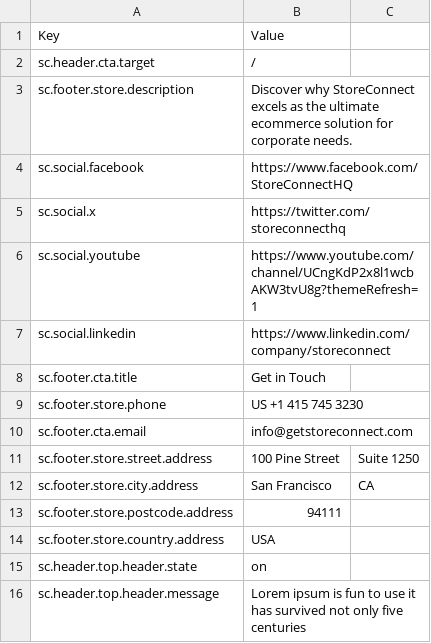
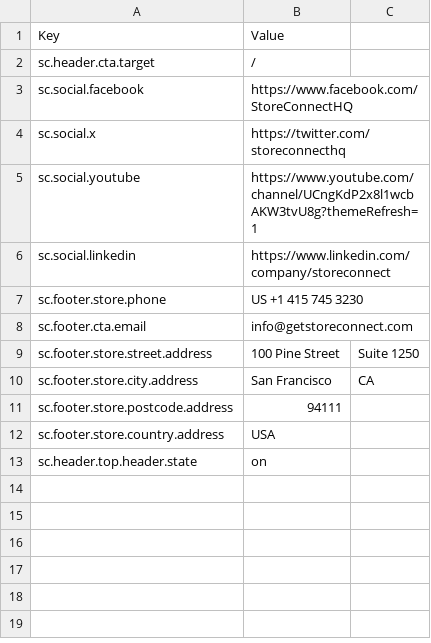
Before and after one commit to GetStoreConnect/corporate-theme, a CSV file: variables.csv, drawn as a sheet.

Commit message:
Swaps variables to translation keys

```diff
--- a/variables.csv
+++ b/variables.csv
@@ -2,3 +2,2 @@ Key,Value
 sc.header.cta.target,/
-sc.footer.store.description,Discover why StoreConnect excels as the ultimate ecommerce solution for corporate needs.
 sc.social.facebook,https://www.facebook.com/StoreConnectHQ
@@ -7,3 +6,2 @@ sc.social.youtube,https://www.youtube.com/channel/UCngKdP2x8l1wcbAKW3tvU8g?theme
 sc.social.linkedin,https://www.linkedin.com/company/storeconnect
-sc.footer.cta.title,Get in Touch
 sc.footer.store.phone,US +1 415 745 3230
@@ -15,2 +13 @@ sc.footer.store.country.address,USA
 sc.header.top.header.state,on
-sc.header.top.header.message,Lorem ipsum is fun to use it has survived not only five centuries
```
Also changed, not shown: 1 other file.
